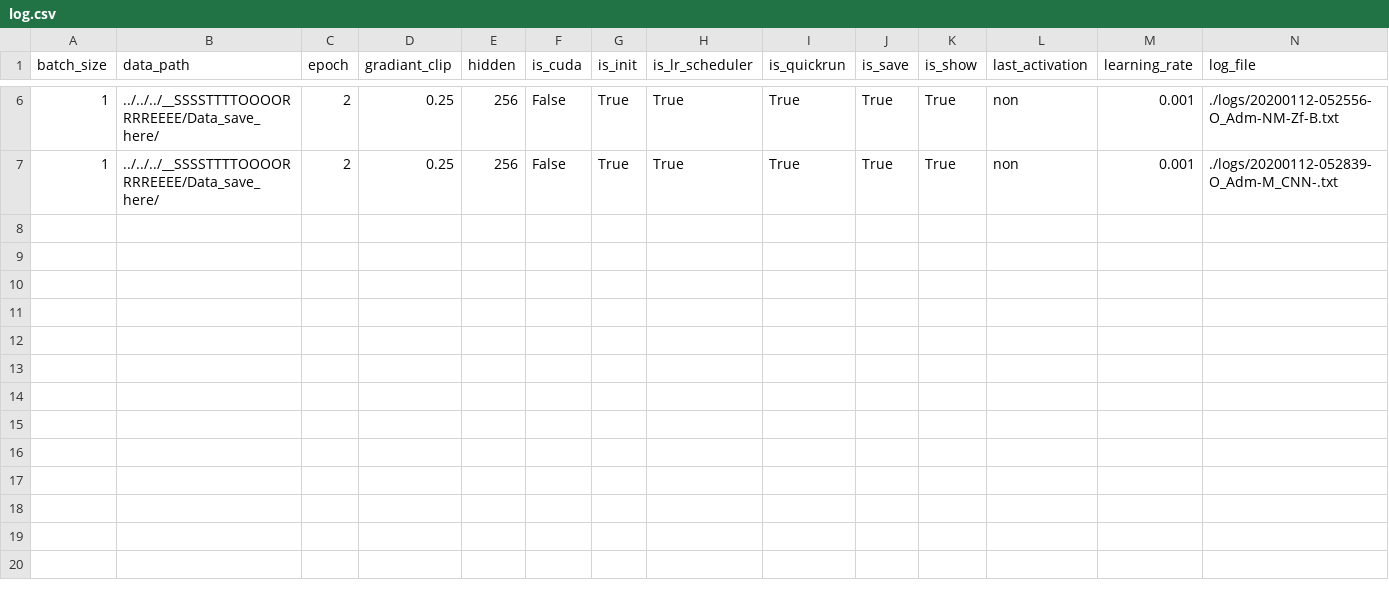
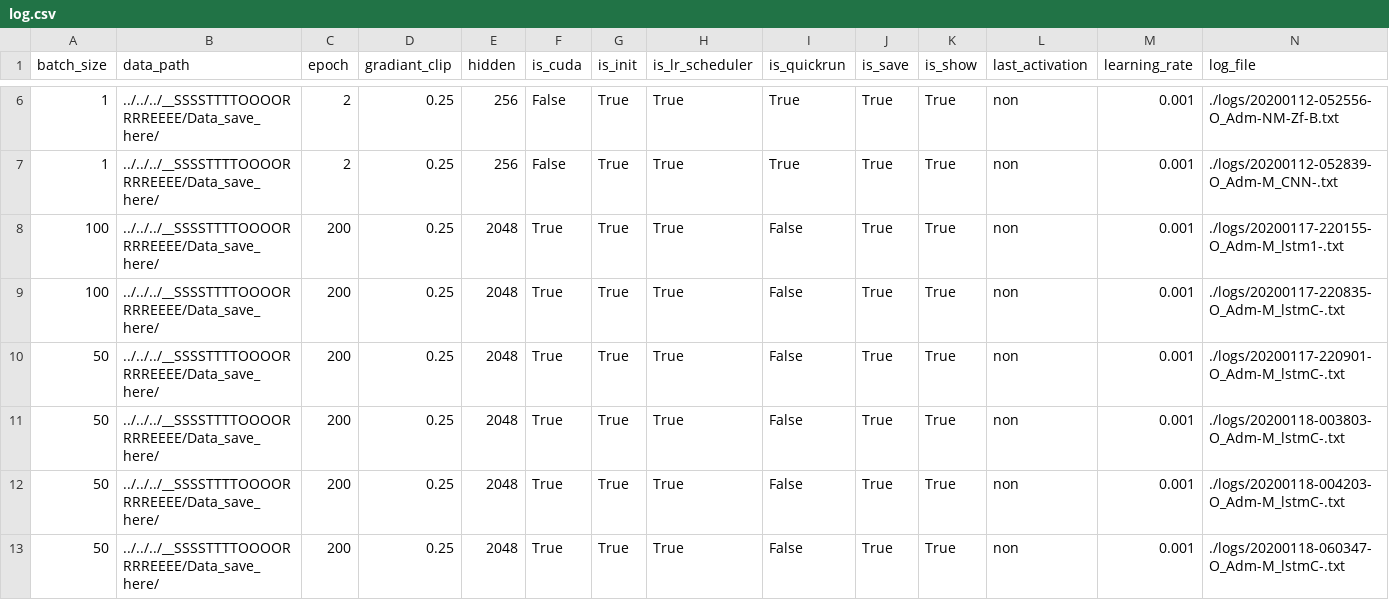
Before and after one commit to humorbeing/python_github, a CSV file: Video_future_frame_prediction/fc_lstm_n202_ubu/code_v0008/logs/log.csv, drawn as a sheet; only a part is shown, gaps mark what is left out; rows hold the shown columns only; the diff names each change by its address in the sheet, - before the commit and + after, or states it on an @@ line.

```diff
--- a/Video_future_frame_prediction/fc_lstm_n202_ubu/code_v0008/logs/log.csv
+++ b/Video_future_frame_prediction/fc_lstm_n202_ubu/code_v0008/logs/log.csv
+row 8: 100 | ../../../__SSSSTTTTOOOORRRREEEE/Data_save_here/ | 200 | 0.25 | 2048 | True | True | True | False | True | True | non | 0.001 | ./logs/20200117-220155-O_Adm-M_lstm1-.txt
+row 9: 100 | ../../../__SSSSTTTTOOOORRRREEEE/Data_save_here/ | 200 | 0.25 | 2048 | True | True | True | False | True | True | non | 0.001 | ./logs/20200117-220835-O_Adm-M_lstmC-.txt
+row 10: 50 | ../../../__SSSSTTTTOOOORRRREEEE/Data_save_here/ | 200 | 0.25 | 2048 | True | True | True | False | True | True | non | 0.001 | ./logs/20200117-220901-O_Adm-M_lstmC-.txt
+row 11: 50 | ../../../__SSSSTTTTOOOORRRREEEE/Data_save_here/ | 200 | 0.25 | 2048 | True | True | True | False | True | True | non | 0.001 | ./logs/20200118-003803-O_Adm-M_lstmC-.txt
+row 12: 50 | ../../../__SSSSTTTTOOOORRRREEEE/Data_save_here/ | 200 | 0.25 | 2048 | True | True | True | False | True | True | non | 0.001 | ./logs/20200118-004203-O_Adm-M_lstmC-.txt
+row 13: 50 | ../../../__SSSSTTTTOOOORRRREEEE/Data_save_here/ | 200 | 0.25 | 2048 | True | True | True | False | True | True | non | 0.001 | ./logs/20200118-060347-O_Adm-M_lstmC-.txt
```
Also changed, not shown: 8 other files.
